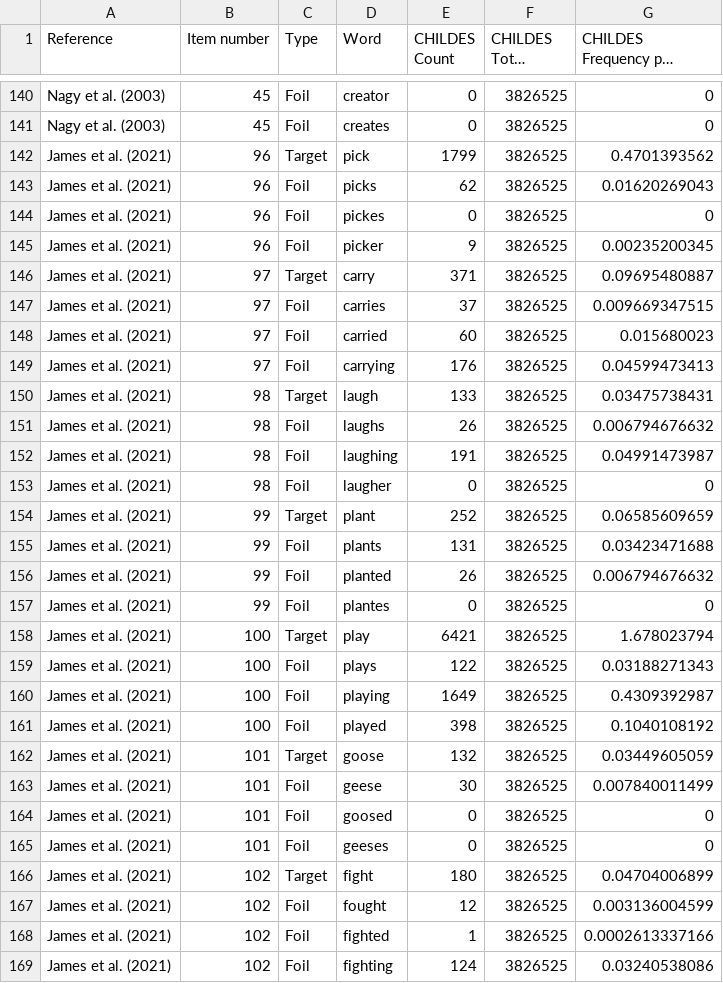
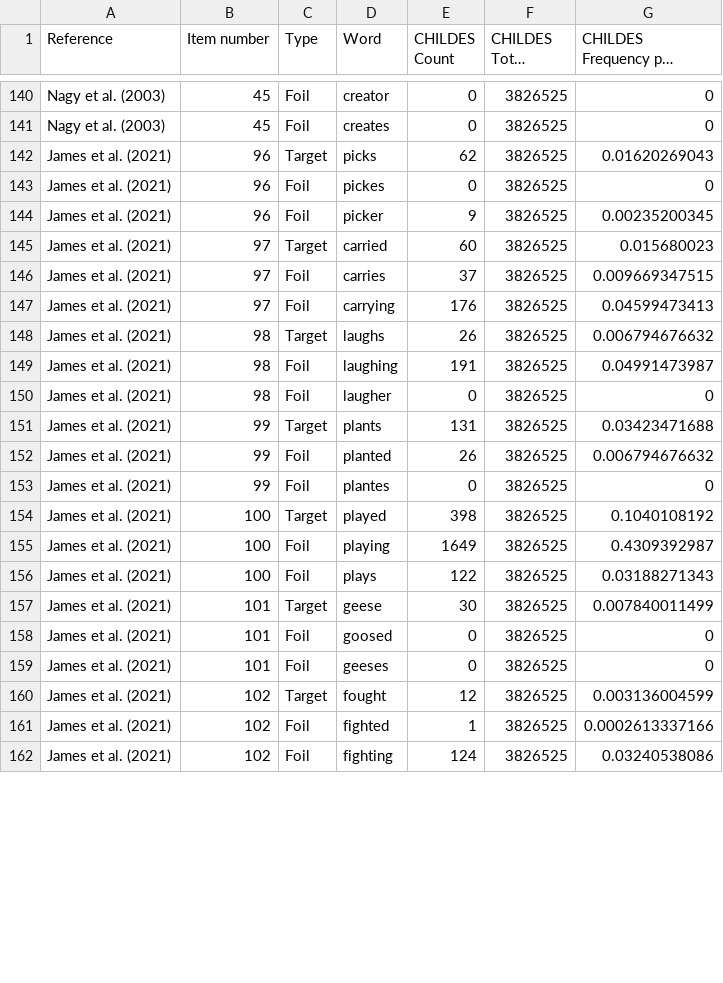
Before and after one commit to EdTeKLA/MorphologicalAwarenessWordFrequencies, a CSV file: output/CHILDES/mc_CHILDES_counts.csv, drawn as a sheet; only a part is shown, gaps mark what is left out; long unchanged cells end in …; the diff covers the shown part only.

```diff
--- a/output/CHILDES/mc_CHILDES_counts.csv
+++ b/output/CHILDES/mc_CHILDES_counts.csv
@@ -141,28 +141,21 @@ Nagy et al. (2003),45,Foil,creator,0,3826525,0
 Nagy et al. (2003),45,Foil,creates,0,3826525,0
-James et al. (2021),96,Target,pick,1799,3826525,0.4701393562
-James et al. (2021),96,Foil,picks,62,3826525,0.01620269043
+James et al. (2021),96,Target,picks,62,3826525,0.01620269043
 James et al. (2021),96,Foil,pickes,0,3826525,0
 James et al. (2021),96,Foil,picker,9,3826525,0.00235200345
-James et al. (2021),97,Target,carry,371,3826525,0.09695480887
+James et al. (2021),97,Target,carried,60,3826525,0.015680023
 James et al. (2021),97,Foil,carries,37,3826525,0.009669347515
-James et al. (2021),97,Foil,carried,60,3826525,0.015680023
 James et al. (2021),97,Foil,carrying,176,3826525,0.04599473413
-James et al. (2021),98,Target,laugh,133,3826525,0.03475738431
-James et al. (2021),98,Foil,laughs,26,3826525,0.006794676632
+James et al. (2021),98,Target,laughs,26,3826525,0.006794676632
 James et al. (2021),98,Foil,laughing,191,3826525,0.04991473987
 James et al. (2021),98,Foil,laugher,0,3826525,0
-James et al. (2021),99,Target,plant,252,3826525,0.06585609659
-James et al. (2021),99,Foil,plants,131,3826525,0.03423471688
+James et al. (2021),99,Target,plants,131,3826525,0.03423471688
 James et al. (2021),99,Foil,planted,26,3826525,0.006794676632
 James et al. (2021),99,Foil,plantes,0,3826525,0
-James et al. (2021),100,Target,play,6421,3826525,1.678023794
+James et al. (2021),100,Target,played,398,3826525,0.1040108192
+James et al. (2021),100,Foil,playing,1649,3826525,0.4309392987
 James et al. (2021),100,Foil,plays,122,3826525,0.03188271343
-James et al. (2021),100,Foil,playing,1649,3826525,0.4309392987
-James et al. (2021),100,Foil,played,398,3826525,0.1040108192
-James et al. (2021),101,Target,goose,132,3826525,0.03449605059
-James et al. (2021),101,Foil,geese,30,3826525,0.007840011499
+James et al. (2021),101,Target,geese,30,3826525,0.007840011499
 James et al. (2021),101,Foil,goosed,0,3826525,0
 James et al. (2021),101,Foil,geeses,0,3826525,0
-James et al. (2021),102,Target,fight,180,3826525,0.04704006899
-James et al. (2021),102,Foil,fought,12,3826525,0.003136004599
+James et al. (2021),102,Target,fought,12,3826525,0.003136004599
 James et al. (2021),102,Foil,fighted,1,3826525,0.0002613337166
```
Also changed, not shown: 15 removed rows and 15 edited cells elsewhere in this file, output/CHILDES/non_mc_CHILDES_counts.csv, output/COCA/mc_COCA_counts.csv, 5 other files.
